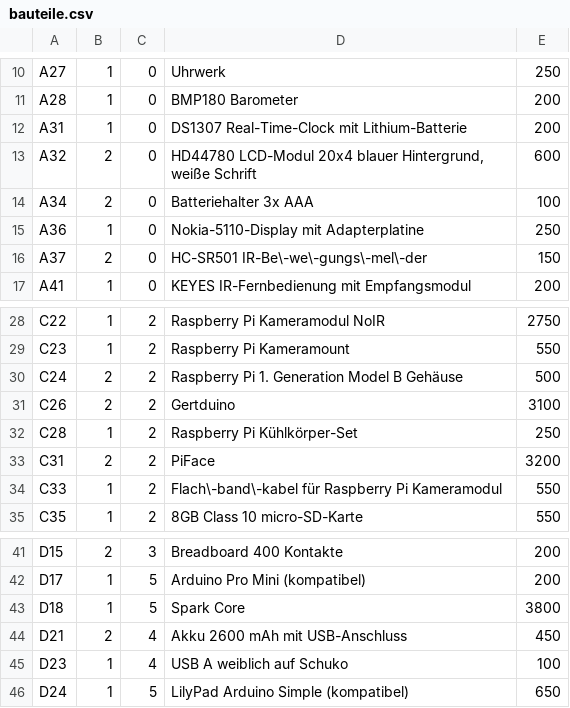
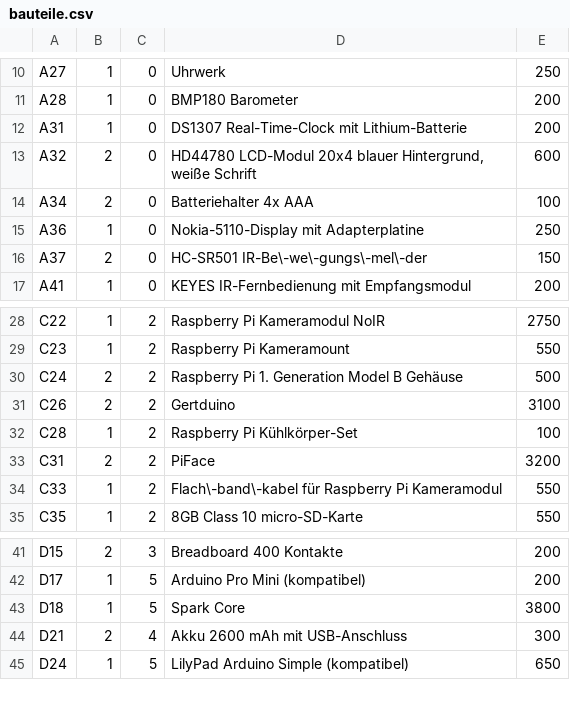
Before and after one commit to Eigenbaukombinat/Elektroniksortiment-data, a CSV file: bauteile.csv, drawn as a sheet; only a part is shown, gaps mark what is left out.

Commit message:
auslistungen, ersetzungen

```diff
--- a/bauteile.csv
+++ b/bauteile.csv
@@ -13,3 +13,3 @@ A31;1;0;DS1307 Real-Time-Clock mit Lithium-Batterie;200
 A32;2;0;HD44780 LCD-Modul 20x4 blauer Hintergrund, weiße Schrift;600
-A34;2;0;Batteriehalter 3x AAA;100
+A34;2;0;Batteriehalter 4x AAA;100
 A36;1;0;Nokia-5110-Display mit Adapterplatine;250
@@ -31,3 +31,3 @@ C24;2;2;Raspberry Pi 1. Generation Model B Gehäuse;500
 C26;2;2;Gertduino;3100
-C28;1;2;Raspberry Pi Kühlkörper-Set;250
+C28;1;2;Raspberry Pi Kühlkörper-Set;100
 C31;2;2;PiFace;3200
@@ -43,4 +43,3 @@ D17;1;5;Arduino Pro Mini (kompatibel);200
 D18;1;5;Spark Core;3800
-D21;2;4;Akku 2600 mAh mit USB-Anschluss;450
-D23;1;4;USB A weiblich auf Schuko;100
+D21;2;4;Akku 2600 mAh mit USB-Anschluss;300
 D24;1;5;LilyPad Arduino Simple (kompatibel);650
```
